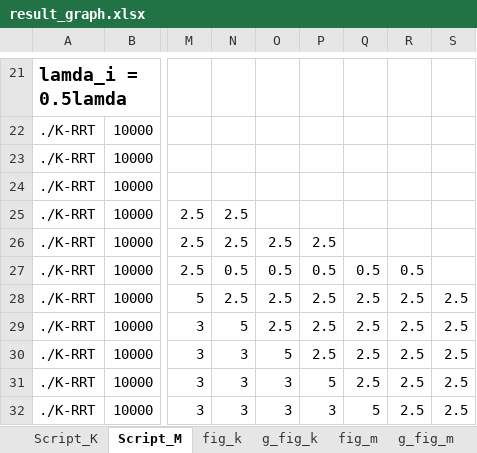
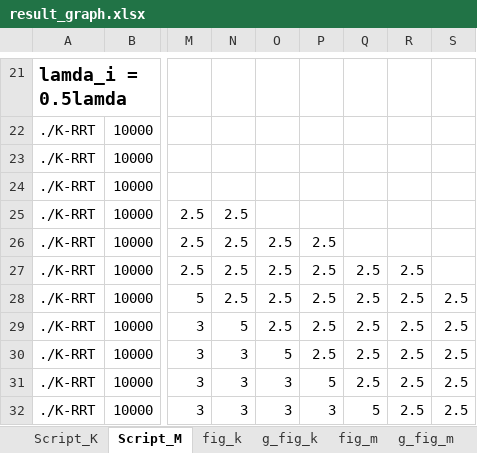
Before and after one commit to nuttuso14/KRRTselection, an Excel workbook: result_graph.xlsx, sheet Script_M, drawn as a sheet; only a part is shown, gaps mark what is left out; values as stored, in another font and other column widths than the file's, no borders; the diff names each change by its address in the sheet, - before the commit and + after, or states it on an @@ line.

```diff
--- a/result_graph.xlsx (sheet Script_M)
+++ b/result_graph.xlsx (sheet Script_M)
-N27: 0.5
+N27: 2.5
-O27: 0.5
+O27: 2.5
-P27: 0.5
+P27: 2.5
-Q27: 0.5
+Q27: 2.5
-R27: 0.5
+R27: 2.5
```
Also changed, not shown: sheet fig_m, sheet g_fig_m, other sheet tabs, charts or pictures, 7 other files.
